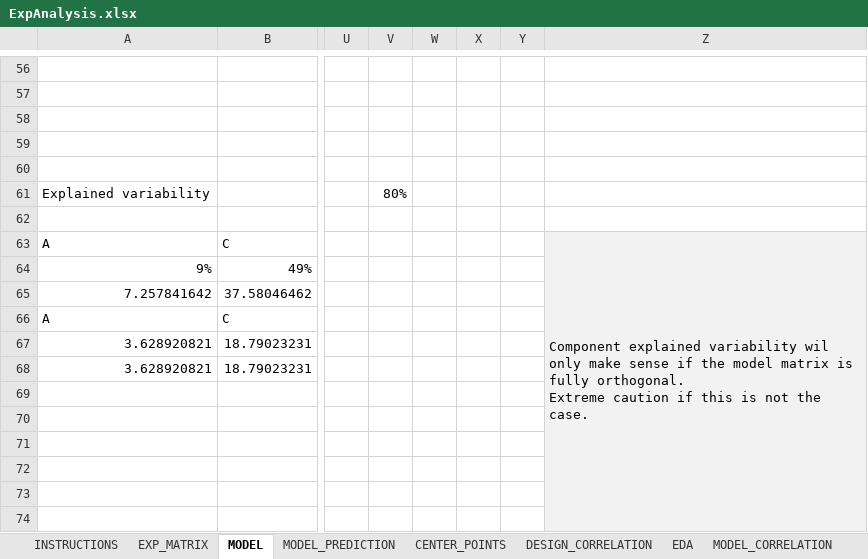
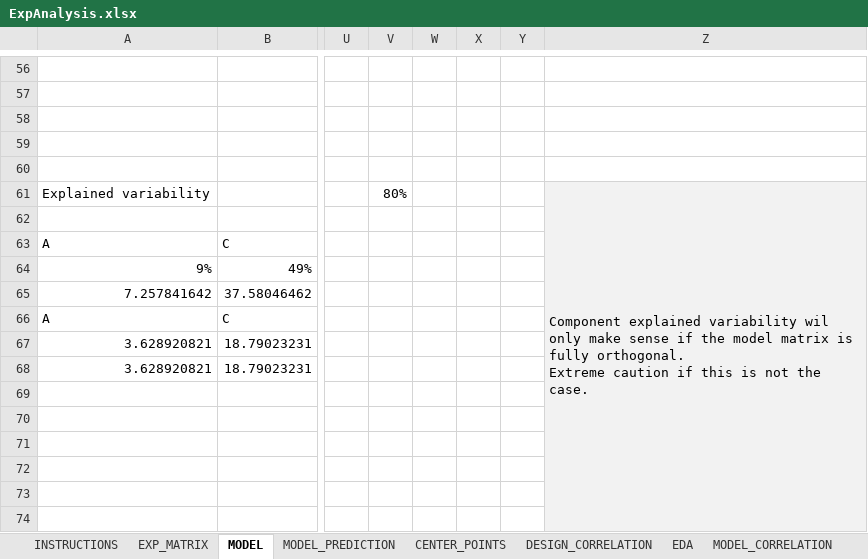
Before and after one commit to jcuadros/excel4doe, an Excel workbook: ExpAnalysis.xlsx, sheet MODEL, drawn as a sheet; only a part is shown, gaps mark what is left out; values as stored, in another font and other column widths than the file's, no borders; removed rows and columns are numbered as before the commit, all else as after; ↵ is a line break in a cell; the diff covers the shown part only; the diff names each change by its address in the sheet, - before the commit and + after, or states it on an @@ line.

```diff
--- a/ExpAnalysis.xlsx (sheet MODEL)
+++ b/ExpAnalysis.xlsx (sheet MODEL)
-Z61: (empty)
+Z61: Component explained variability wil only make sense if the model matrix is fully orthogonal. ↵ Extreme caution if this is not the case.
-Z61:Z62 fill: none
+Z61:Z62 fill: #F2F2F2
+Z61:Z85 merged
-Z63: Component explained variability wil only make sense if the model matrix is fully orthogonal. ↵ Extreme caution if this is not the case.
+Z63: (empty)
-Z63:Z81 merged
```
Also changed, not shown: 6 added rows and 1 edited cell elsewhere in this sheet, sheet CENTER_POINTS, formulas that keep their value, hidden cells, charts or pictures.
